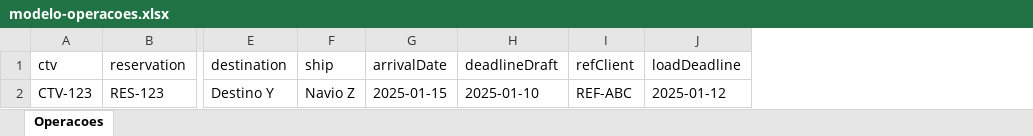
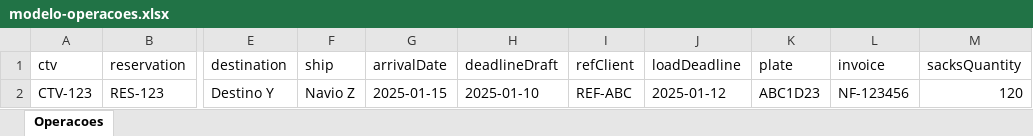
Before and after one commit to AlanCMoura/NOCT_WEB, an Excel workbook: public/modelo-operacoes.xlsx, sheet Operacoes, drawn as a sheet; only a part is shown, gaps mark what is left out; values as stored, in another font and other column widths than the file's, no borders; the diff names each change by its address in the sheet, - before the commit and + after, or states it on an @@ line.

```diff
--- a/public/modelo-operacoes.xlsx (sheet Operacoes)
+++ b/public/modelo-operacoes.xlsx (sheet Operacoes)
+column K (plate), row 2: ABC1D23
+column L (invoice), row 2: NF-123456
+column M (sacksQuantity), row 2: 120
```
Also changed, not shown: 8 other files.
